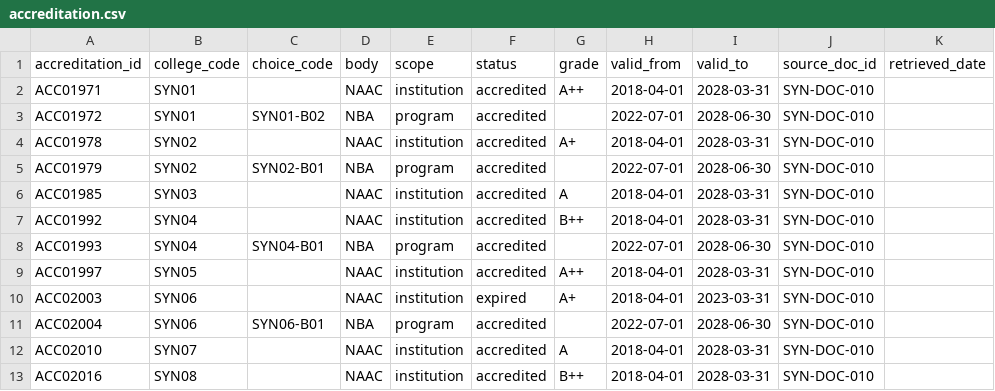
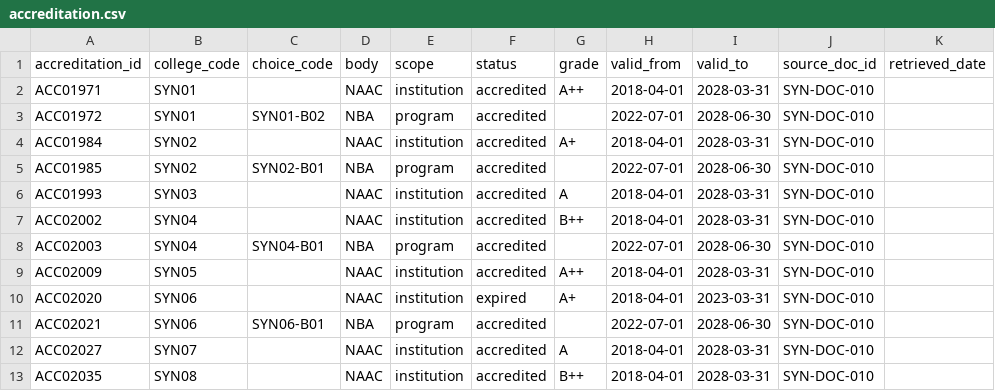
Before and after one commit to engineeringmathsbyprofnitin/mhtcet-college-advisor, a CSV file: data/synthetic/accreditation.csv, drawn as a sheet; only a part is shown; the diff names each change by its address in the sheet, - before the commit and + after, or states it on an @@ line.

```diff
--- a/data/synthetic/accreditation.csv
+++ b/data/synthetic/accreditation.csv
-A4 (accreditation_id): ACC01978
+A4 (accreditation_id): ACC01984
-A5 (accreditation_id): ACC01979
+A5 (accreditation_id): ACC01985
-A6 (accreditation_id): ACC01985
+A6 (accreditation_id): ACC01993
-A7 (accreditation_id): ACC01992
+A7 (accreditation_id): ACC02002
-A8 (accreditation_id): ACC01993
+A8 (accreditation_id): ACC02003
-A9 (accreditation_id): ACC01997
+A9 (accreditation_id): ACC02009
-A10 (accreditation_id): ACC02003
+A10 (accreditation_id): ACC02020
-A11 (accreditation_id): ACC02004
+A11 (accreditation_id): ACC02021
-A12 (accreditation_id): ACC02010
+A12 (accreditation_id): ACC02027
-A13 (accreditation_id): ACC02016
+A13 (accreditation_id): ACC02035
```
Also changed, not shown: data/synthetic/fees.csv, data/synthetic/placements.csv, 11 other files.
